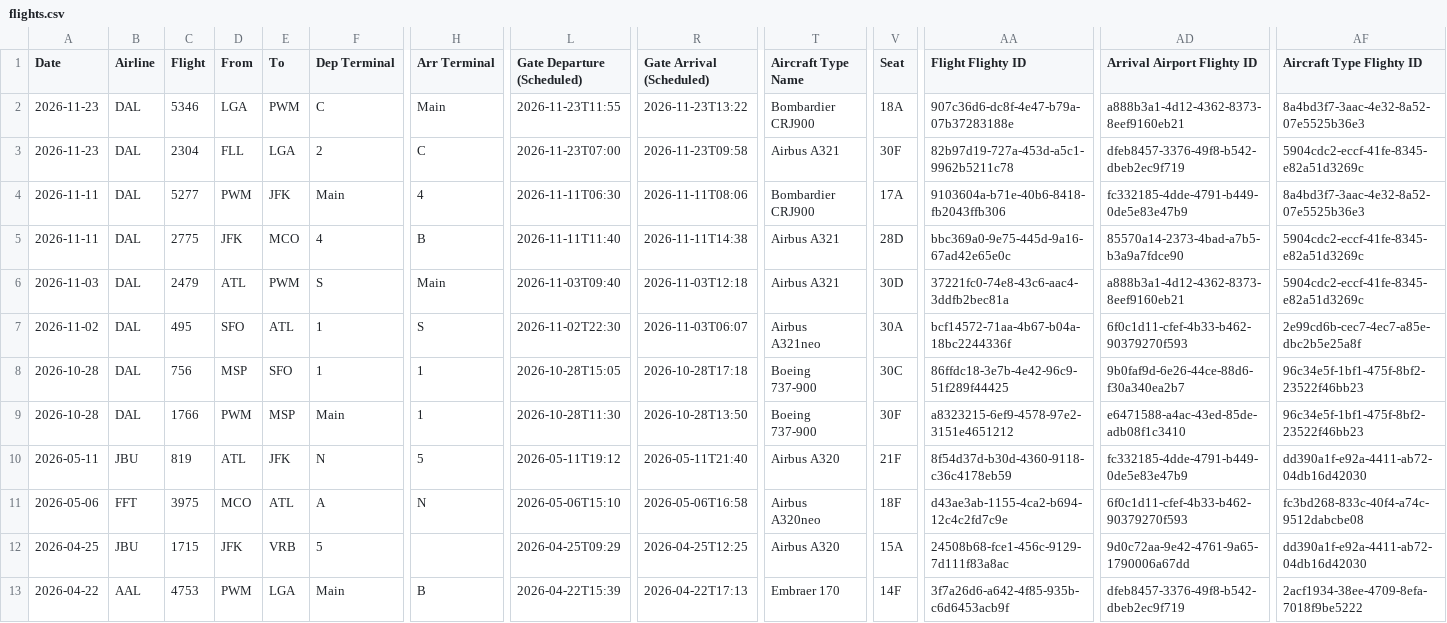
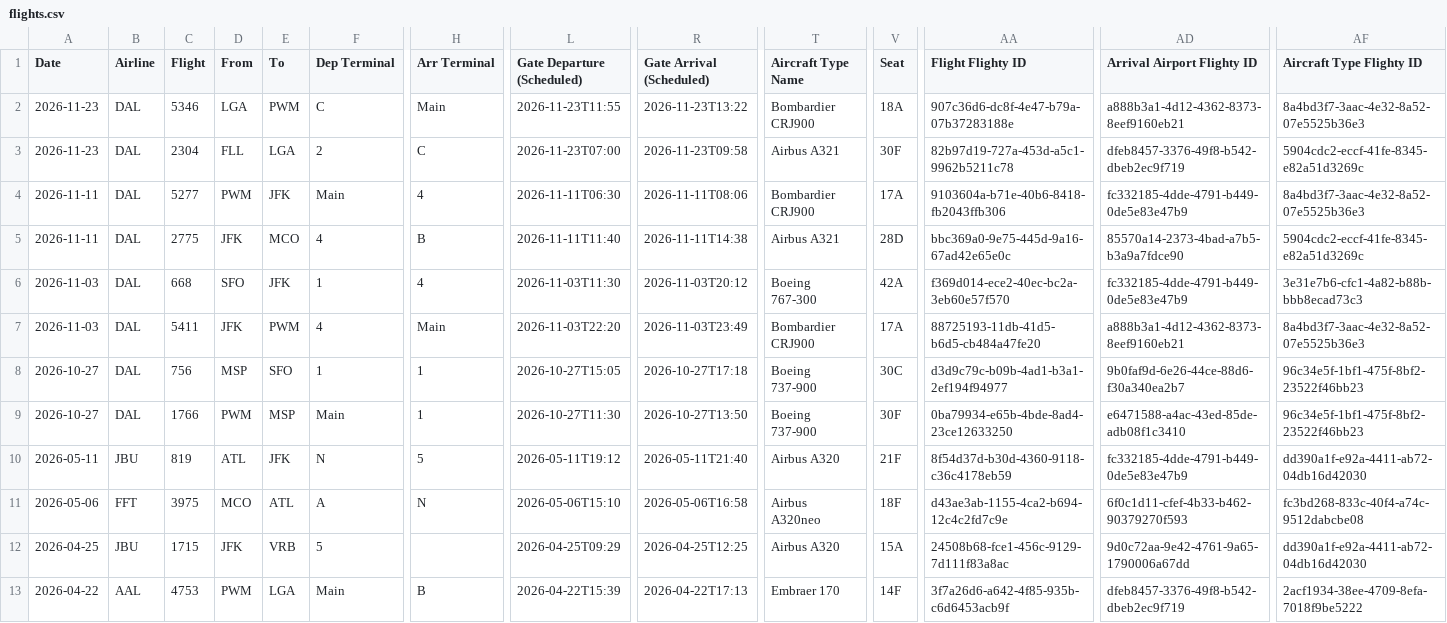
Before and after one commit to KovuTheHusky/kovu.dog, a CSV file: flights.csv, drawn as a sheet; only a part is shown, gaps mark what is left out; removed rows and columns are numbered as before the commit, all else as after; rows hold the shown columns only; the diff names each change by its address in the sheet, - before the commit and + after, or states it on an @@ line.

Commit message:
Update flights

```diff
--- a/flights.csv
+++ b/flights.csv
-row 6: 2026-11-03 | DAL | 2479 | ATL | PWM | S | Main | 2026-11-03T09:40 | 2026-11-03T12:18 | Airbus A321 | 30D | 37221fc0-74e8-43c6-aac4-3ddfb2bec81a | a888b3a1-4d12-4362-8373-8eef9160eb21 | 5904cdc2-eccf-41fe-8345-e82a51d3269c
-A6 (Date): 2026-11-02
+A6 (Date): 2026-11-03
-C6 (Flight): 495
+C6 (Flight): 668
-E6 (To): ATL
+E6 (To): JFK
-H6 (Arr Terminal): S
+H6 (Arr Terminal): 4
-L6 (Gate Departure (Scheduled)): 2026-11-02T22:30
+L6 (Gate Departure (Scheduled)): 2026-11-03T11:30
-R6 (Gate Arrival (Scheduled)): 2026-11-03T06:07
+R6 (Gate Arrival (Scheduled)): 2026-11-03T20:12
-T6 (Aircraft Type Name): Airbus A321neo
+T6 (Aircraft Type Name): Boeing 767-300
-V6 (Seat): 30A
+V6 (Seat): 42A
-AA6 (Flight Flighty ID): bcf14572-71aa-4b67-b04a-18bc2244336f
+AA6 (Flight Flighty ID): f369d014-ece2-40ec-bc2a-3eb60e57f570
-AD6 (Arrival Airport Flighty ID): 6f0c1d11-cfef-4b33-b462-90379270f593
+AD6 (Arrival Airport Flighty ID): fc332185-4dde-4791-b449-0de5e83e47b9
-AF6 (Aircraft Type Flighty ID): 2e99cd6b-cec7-4ec7-a85e-dbc2b5e25a8f
+AF6 (Aircraft Type Flighty ID): 3e31e7b6-cfc1-4a82-b88b-bbb8ecad73c3
+row 7: 2026-11-03 | DAL | 5411 | JFK | PWM | 4 | Main | 2026-11-03T22:20 | 2026-11-03T23:49 | Bombardier CRJ900 | 17A | 88725193-11db-41d5-b6d5-cb484a47fe20 | a888b3a1-4d12-4362-8373-8eef9160eb21 | 8a4bd3f7-3aac-4e32-8a52-07e5525b36e3
-A8:A9 (Date): 2026-10-28
+A8:A9 (Date): 2026-10-27
-L8 (Gate Departure (Scheduled)): 2026-10-28T15:05
+L8 (Gate Departure (Scheduled)): 2026-10-27T15:05
-R8 (Gate Arrival (Scheduled)): 2026-10-28T17:18
+R8 (Gate Arrival (Scheduled)): 2026-10-27T17:18
-AA8 (Flight Flighty ID): 86ffdc18-3e7b-4e42-96c9-51f289f44425
+AA8 (Flight Flighty ID): d3d9c79c-b09b-4ad1-b3a1-2ef194f94977
-L9 (Gate Departure (Scheduled)): 2026-10-28T11:30
+L9 (Gate Departure (Scheduled)): 2026-10-27T11:30
-R9 (Gate Arrival (Scheduled)): 2026-10-28T13:50
+R9 (Gate Arrival (Scheduled)): 2026-10-27T13:50
-AA9 (Flight Flighty ID): a8323215-6ef9-4578-97e2-3151e4651212
+AA9 (Flight Flighty ID): 0ba79934-e65b-4bde-8ad4-23ce12633250
```
